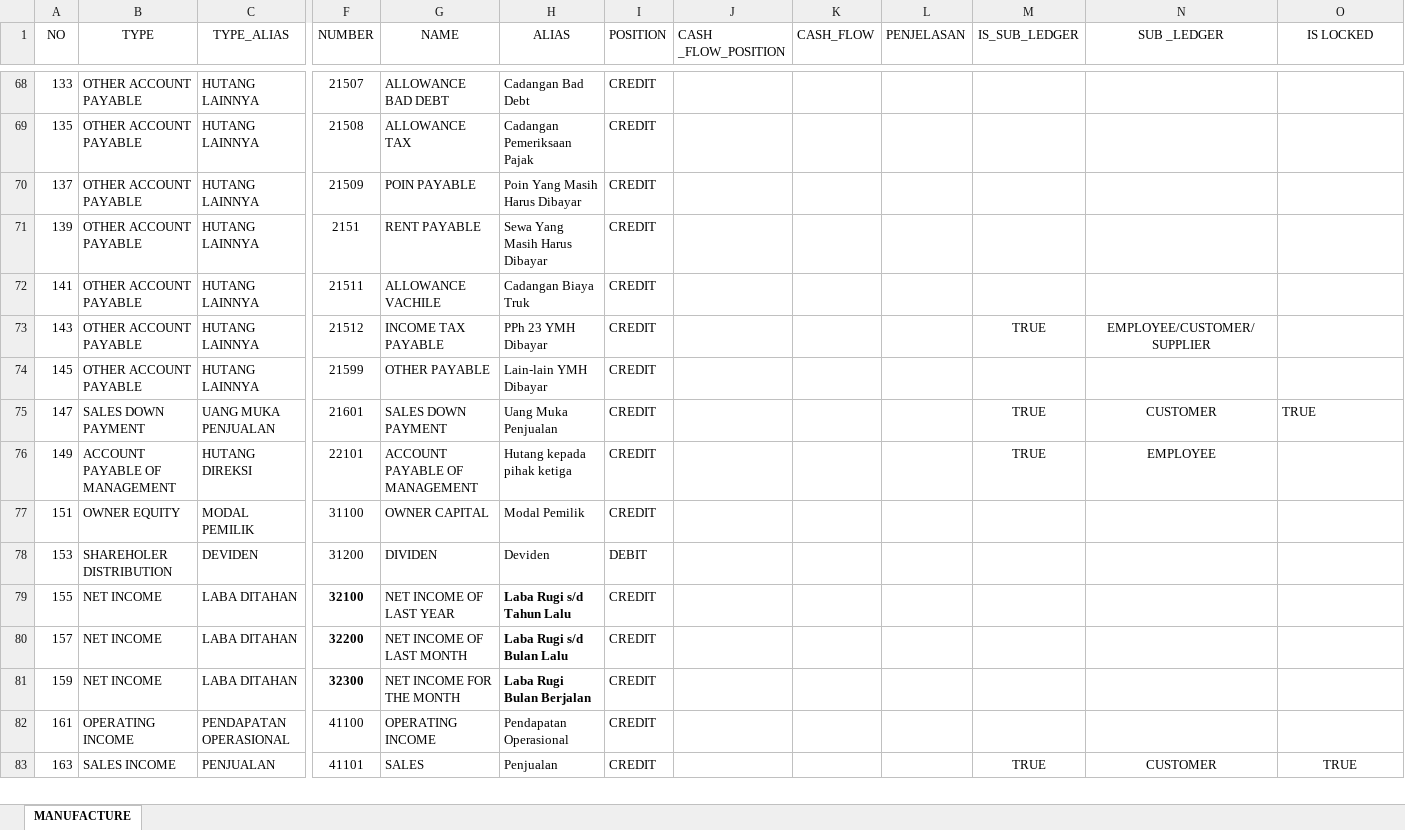
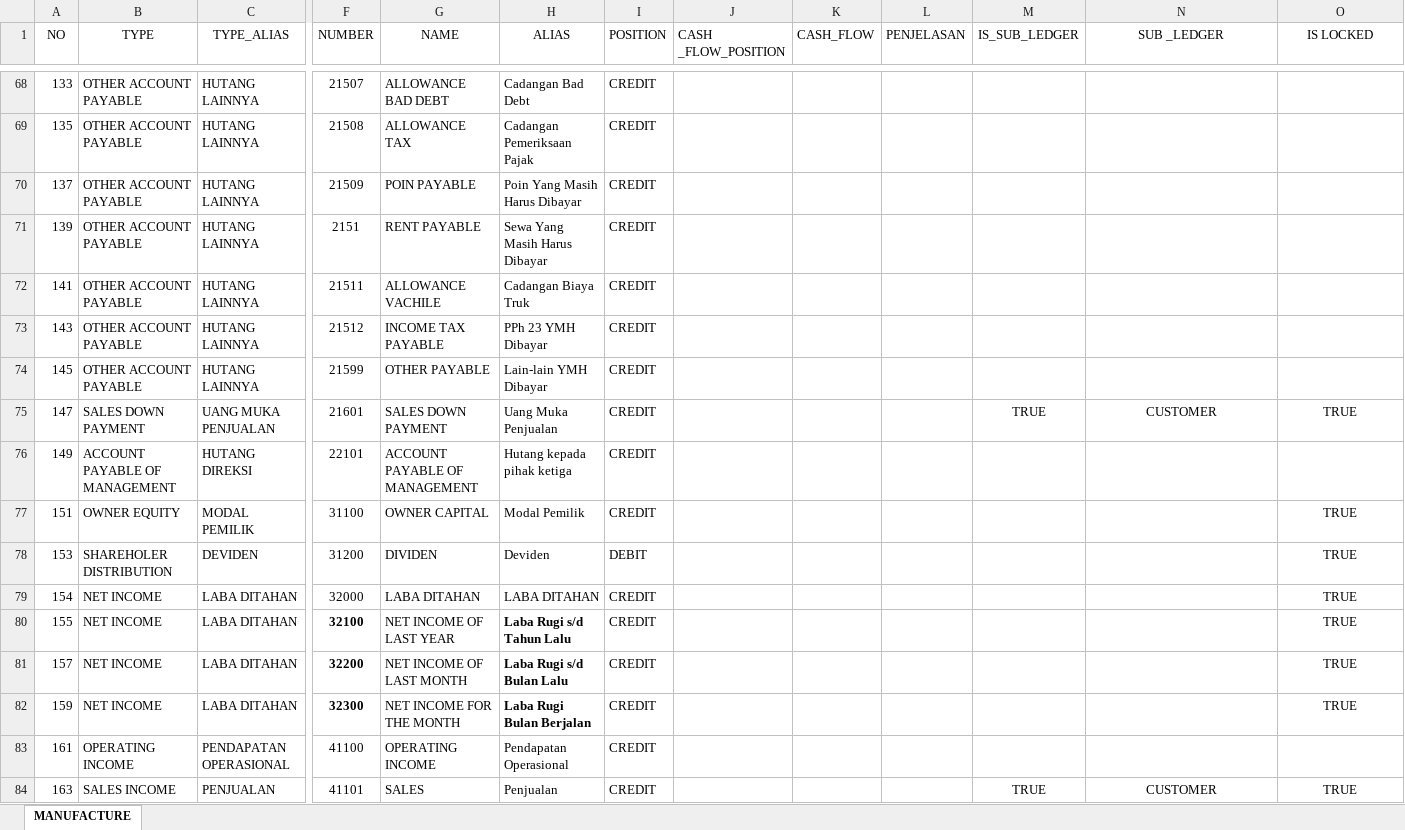
Before and after one commit to point-red/point, an Excel workbook: storage/template/chart_of_accounts_manufacture.xlsx, sheet MANUFACTURE, drawn as a sheet; only a part is shown, gaps mark what is left out; values as stored, in another font and other column widths than the file's, no borders; addresses are those after the commit; rows hold the shown columns only; the diff covers the shown part only; the diff names each change by its address in the sheet, - before the commit and + after, or states it on an @@ line.

```diff
--- a/storage/template/chart_of_accounts_manufacture.xlsx (sheet MANUFACTURE)
+++ b/storage/template/chart_of_accounts_manufacture.xlsx (sheet MANUFACTURE)
-M73 (IS_SUB_LEDGER): TRUE
+M73 (IS_SUB_LEDGER): (empty)
-N73 (SUB _LEDGER): EMPLOYEE/CUSTOMER/SUPPLIER
+N73 (SUB _LEDGER): (empty)
-O75 alignment: left
+O75 alignment: center
-M76 (IS_SUB_LEDGER): TRUE
+M76 (IS_SUB_LEDGER): (empty)
-N76 (SUB _LEDGER): EMPLOYEE
+N76 (SUB _LEDGER): (empty)
-O77:O78 (IS LOCKED): (empty)
+O77:O78 (IS LOCKED): TRUE
+row 79: 154 | NET INCOME | LABA DITAHAN | 32000 | LABA DITAHAN | LABA DITAHAN | CREDIT |  |  |  |  |  | TRUE
-O80:O82 (IS LOCKED): (empty)
+O80:O82 (IS LOCKED): TRUE
```
Also changed, not shown: 2 added rows and 47 edited cells elsewhere in this sheet, 12 other files.
